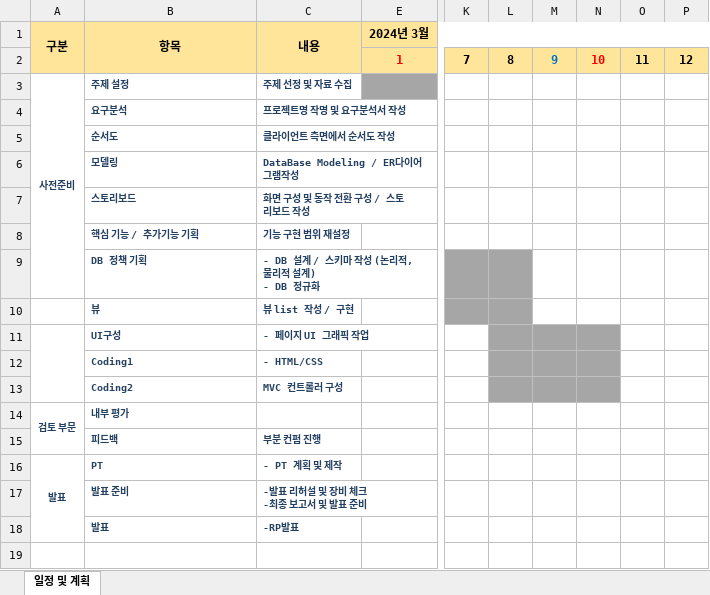
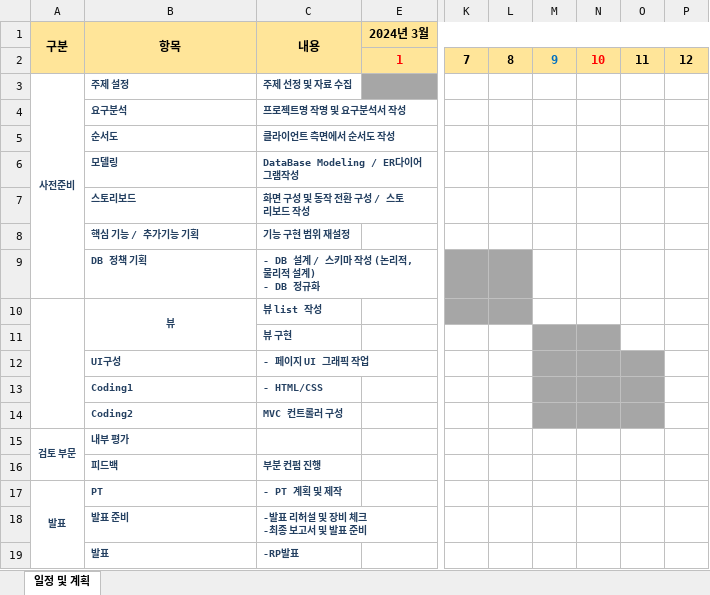
Before and after one commit to hyunsoo513/Foreservation, an Excel workbook: document/Foreservation_plan.xlsx, sheet 일정 및 계획, drawn as a sheet; only a part is shown, gaps mark what is left out; values as stored, in another font and other column widths than the file's, no borders; removed rows and columns are numbered as before the commit, all else as after; rows hold the shown columns only; the diff names each change by its address in the sheet, - before the commit and + after, or states it on an @@ line.

```diff
--- a/document/Foreservation_plan.xlsx (sheet 일정 및 계획)
+++ b/document/Foreservation_plan.xlsx (sheet 일정 및 계획)
+A10:A14 merged
-B10 alignment: left
+B10 alignment: center
+B10:B11 merged
-C10 (내용): 뷰 list 작성 / 구현
+C10 (내용): 뷰 list 작성
+row 11:  |  | 뷰 구현
-A11:A13 merged
-L12:L14 fill: #A6A6A6
+L12:L14 fill: none
-O12:O14 fill: none
+O12:O14 fill: #A6A6A6
```
Also changed, not shown: 20 other files.
